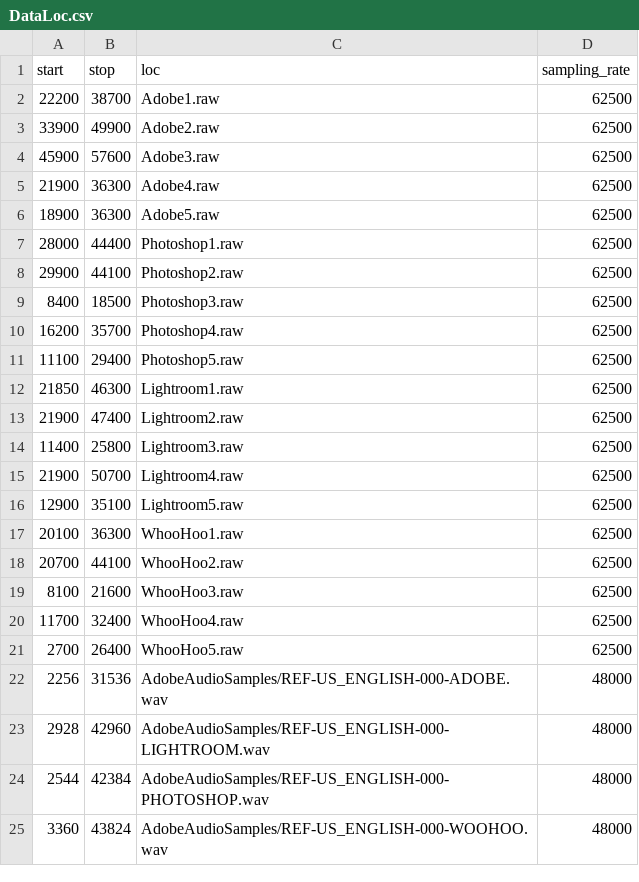
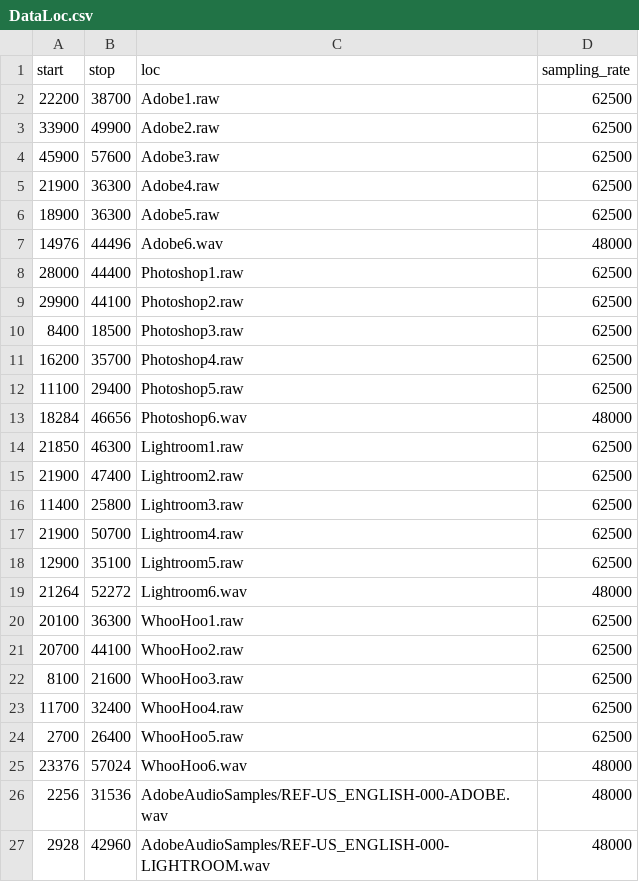
Before and after one commit to KaviMD/Silence-Detection, a CSV file: DataLoc.csv, drawn as a sheet; only a part is shown; the shorter side is filled out with more unchanged rows.

```diff
--- a/DataLoc.csv
+++ b/DataLoc.csv
@@ -6,2 +6,3 @@ start,stop,loc,sampling_rate
 18900,36300,Adobe5.raw,62500
+14976,44496,Adobe6.wav,48000
 28000,44400,Photoshop1.raw,62500
@@ -11,2 +12,3 @@ start,stop,loc,sampling_rate
 11100,29400,Photoshop5.raw,62500
+18284,46656,Photoshop6.wav,48000
 21850,46300,Lightroom1.raw,62500
@@ -16,2 +18,3 @@ start,stop,loc,sampling_rate
 12900,35100,Lightroom5.raw,62500
+21264,52272,Lightroom6.wav,48000
 20100,36300,WhooHoo1.raw,62500
@@ -21,2 +24,3 @@ start,stop,loc,sampling_rate
 2700,26400,WhooHoo5.raw,62500
+23376,57024,WhooHoo6.wav,48000
 2256,31536,AdobeAudioSamples/REF-US_ENGLISH-000-ADOBE.wav,48000
```
Also changed, not shown: 25 other files.
